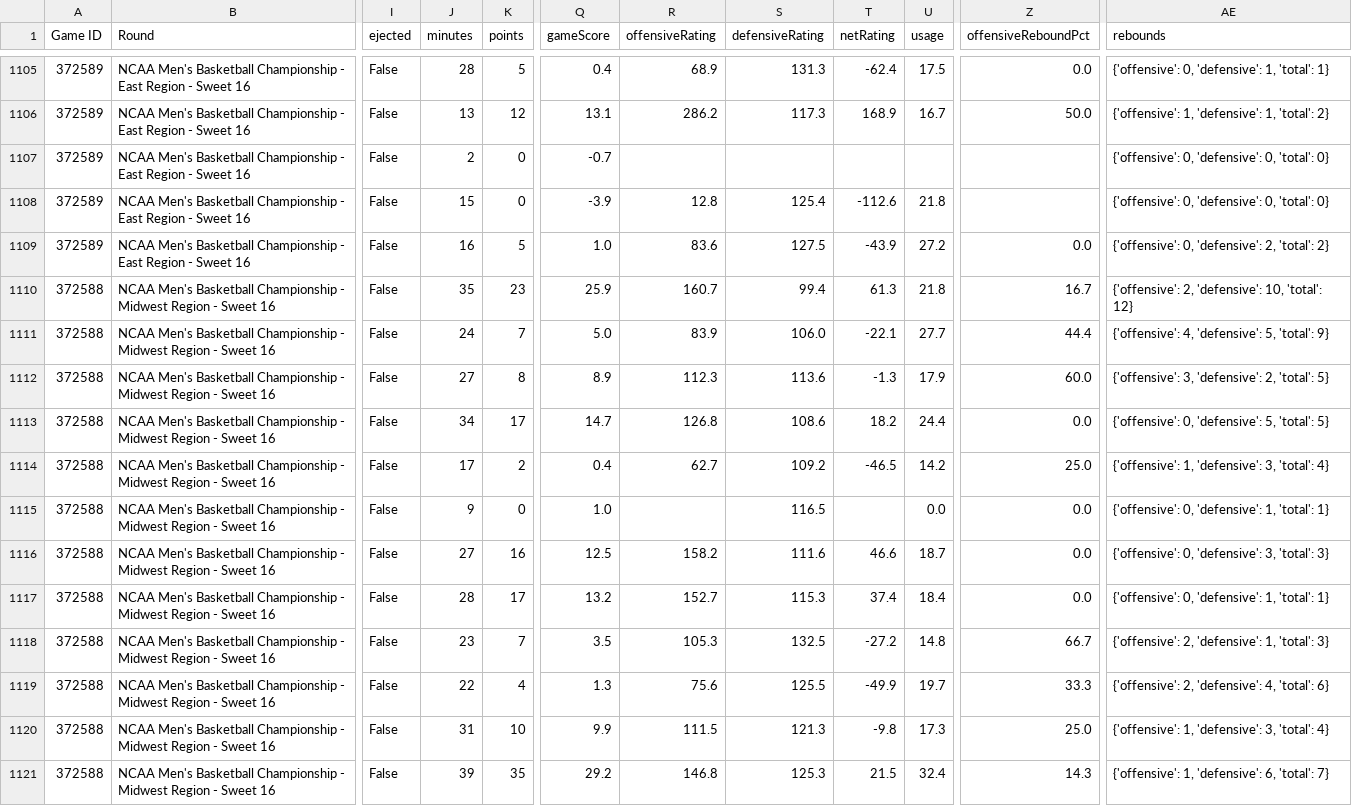
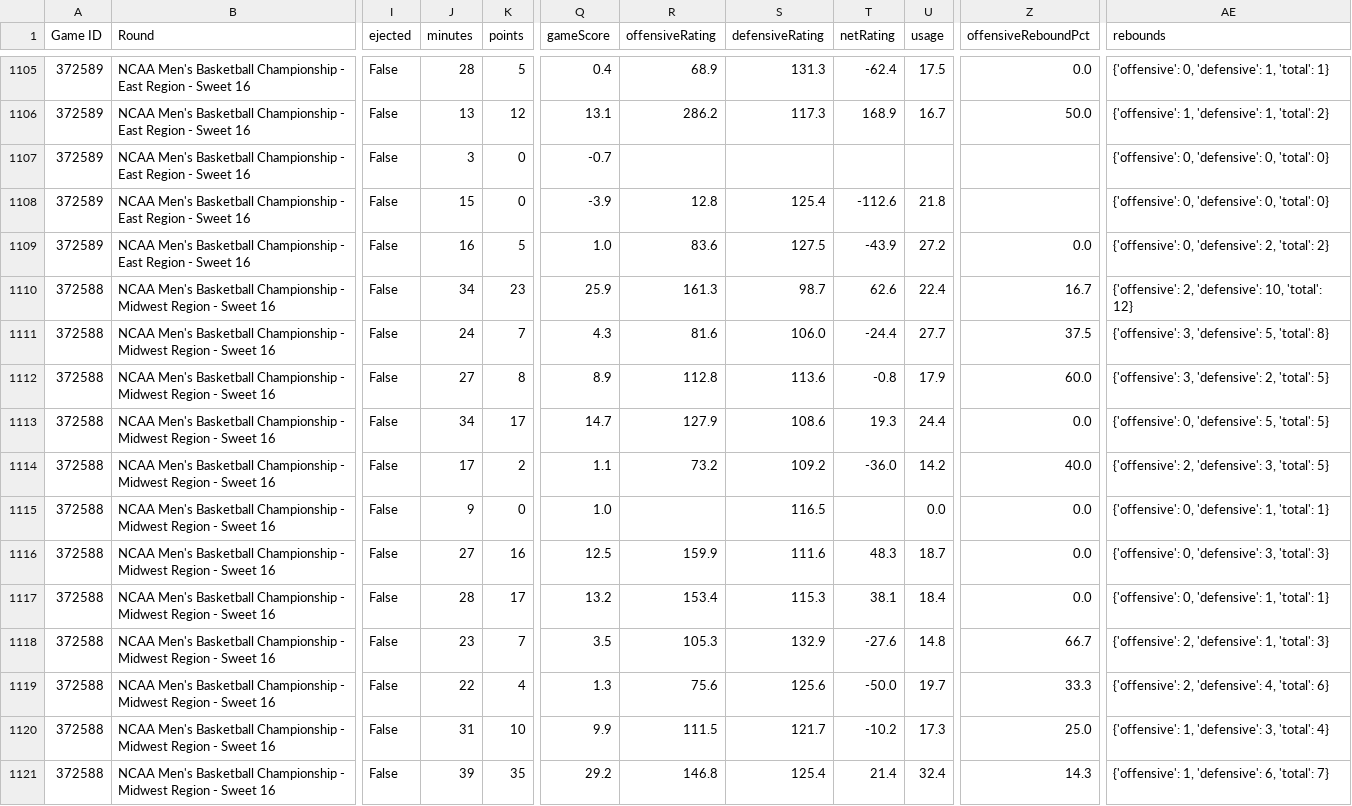
Before and after one commit to dunovan/ncaa-tourney-stats, a CSV file: NCAA_Tournament_2026_Player_Stats.csv, drawn as a sheet; only a part is shown, gaps mark what is left out; the diff covers the shown part only; the diff names each change by its address in the sheet, - before the commit and + after, or states it on an @@ line.

```diff
--- a/NCAA_Tournament_2026_Player_Stats.csv
+++ b/NCAA_Tournament_2026_Player_Stats.csv
-J1107 (minutes): 2
+J1107 (minutes): 3
-J1110 (minutes): 35
+J1110 (minutes): 34
-R1110 (offensiveRating): 160.7
+R1110 (offensiveRating): 161.3
-S1110 (defensiveRating): 99.4
+S1110 (defensiveRating): 98.7
-T1110 (netRating): 61.3
+T1110 (netRating): 62.6
-U1110 (usage): 21.8
+U1110 (usage): 22.4
-Q1111 (gameScore): 5.0
+Q1111 (gameScore): 4.3
-R1111 (offensiveRating): 83.9
+R1111 (offensiveRating): 81.6
-T1111 (netRating): -22.1
+T1111 (netRating): -24.4
-Z1111 (offensiveReboundPct): 44.4
+Z1111 (offensiveReboundPct): 37.5
-AE1111 (rebounds): {'offensive': 4, 'defensive': 5, 'total': 9}
+AE1111 (rebounds): {'offensive': 3, 'defensive': 5, 'total': 8}
-R1112 (offensiveRating): 112.3
+R1112 (offensiveRating): 112.8
-T1112 (netRating): -1.3
+T1112 (netRating): -0.8
-R1113 (offensiveRating): 126.8
+R1113 (offensiveRating): 127.9
-T1113 (netRating): 18.2
+T1113 (netRating): 19.3
-Q1114 (gameScore): 0.4
+Q1114 (gameScore): 1.1
-R1114 (offensiveRating): 62.7
+R1114 (offensiveRating): 73.2
-T1114 (netRating): -46.5
+T1114 (netRating): -36.0
-Z1114 (offensiveReboundPct): 25.0
+Z1114 (offensiveReboundPct): 40.0
-AE1114 (rebounds): {'offensive': 1, 'defensive': 3, 'total': 4}
+AE1114 (rebounds): {'offensive': 2, 'defensive': 3, 'total': 5}
-R1116 (offensiveRating): 158.2
+R1116 (offensiveRating): 159.9
-T1116 (netRating): 46.6
+T1116 (netRating): 48.3
-R1117 (offensiveRating): 152.7
+R1117 (offensiveRating): 153.4
-T1117 (netRating): 37.4
+T1117 (netRating): 38.1
-S1118 (defensiveRating): 132.5
+S1118 (defensiveRating): 132.9
-T1118 (netRating): -27.2
+T1118 (netRating): -27.6
-S1119 (defensiveRating): 125.5
+S1119 (defensiveRating): 125.6
-T1119 (netRating): -49.9
+T1119 (netRating): -50.0
-S1120 (defensiveRating): 121.3
+S1120 (defensiveRating): 121.7
-T1120 (netRating): -9.8
+T1120 (netRating): -10.2
-S1121 (defensiveRating): 125.3
+S1121 (defensiveRating): 125.4
-T1121 (netRating): 21.5
+T1121 (netRating): 21.4
```
Also changed, not shown: 6 edited cells elsewhere in this file.
